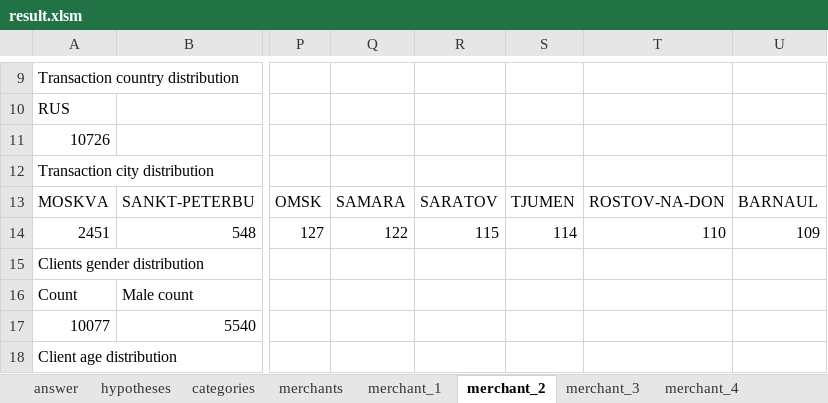
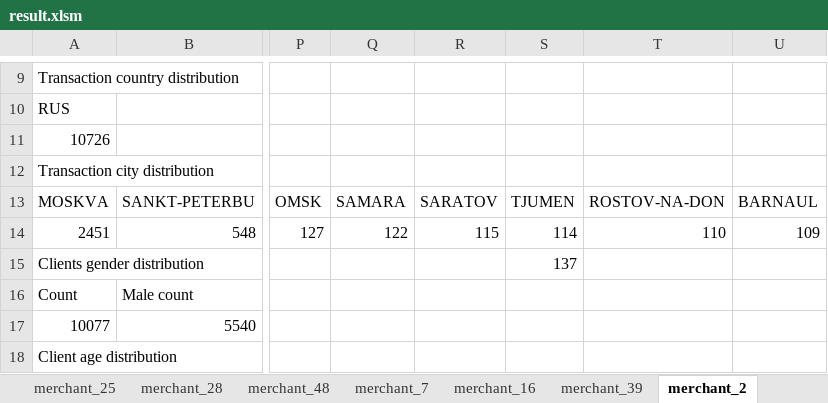
Before and after one commit to YaTypedef/knabsct, an Excel workbook: merchants/data/result.xlsm, sheet merchant_2, drawn as a sheet; only a part is shown, gaps mark what is left out; values as stored, in another font and other column widths than the file's, no borders; 7 other sheets too large or unreadable and not compared; the diff names each change by its address in the sheet, - before the commit and + after, or states it on an @@ line.

Commit message:
full hypotheses for merchants task

```diff
--- a/merchants/data/result.xlsm (sheet merchant_2)
+++ b/merchants/data/result.xlsm (sheet merchant_2)
-S15: (empty)
+S15: 137
```
Also changed, not shown: sheet hypotheses, sheet categories, sheet merchant_46, sheet merchant_26, sheet merchant_6, other sheet tabs.
